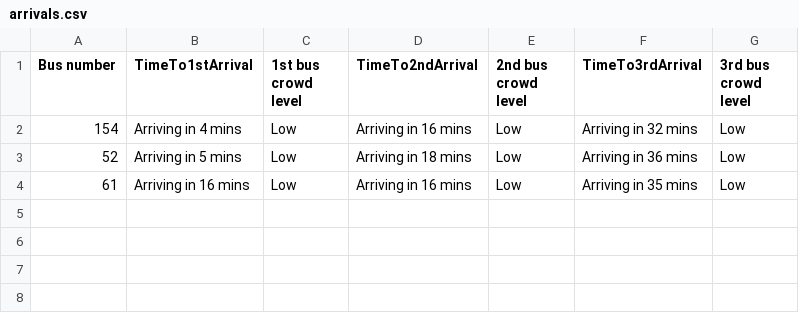
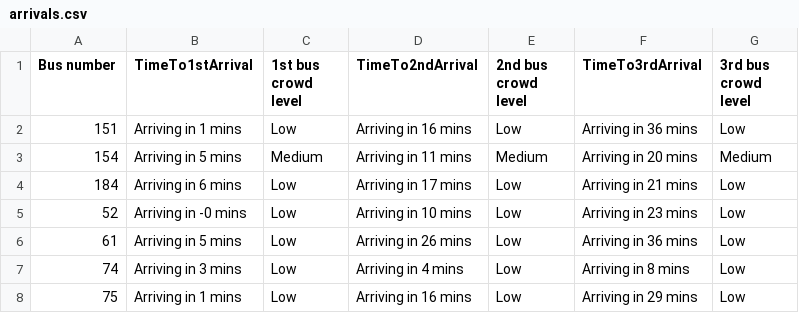
Before and after one commit to Spaghettiwithcheese/DDP-frontend, a CSV file: arrivals.csv, drawn as a sheet.

```diff
--- a/arrivals.csv
+++ b/arrivals.csv
@@ -1,4 +1,8 @@
 Bus number,TimeTo1stArrival,1st bus crowd level,TimeTo2ndArrival,2nd bus crowd level,TimeTo3rdArrival,3rd bus crowd level
-154,Arriving in 4 mins,Low,Arriving in 16 mins,Low,Arriving in 32 mins,Low
-52,Arriving in 5 mins,Low,Arriving in 18 mins,Low,Arriving in 36 mins,Low
-61,Arriving in 16 mins,Low,Arriving in 16 mins,Low,Arriving in 35 mins,Low
+151,Arriving in 1 mins,Low,Arriving in 16 mins,Low,Arriving in 36 mins,Low
+154,Arriving in 5 mins,Medium,Arriving in 11 mins,Medium,Arriving in 20 mins,Medium
+184,Arriving in 6 mins,Low,Arriving in 17 mins,Low,Arriving in 21 mins,Low
+52,Arriving in -0 mins,Low,Arriving in 10 mins,Low,Arriving in 23 mins,Low
+61,Arriving in 5 mins,Low,Arriving in 26 mins,Low,Arriving in 36 mins,Low
+74,Arriving in 3 mins,Low,Arriving in 4 mins,Low,Arriving in 8 mins,Low
+75,Arriving in 1 mins,Low,Arriving in 16 mins,Low,Arriving in 29 mins,Low
```
Also changed, not shown: 1 other file.
